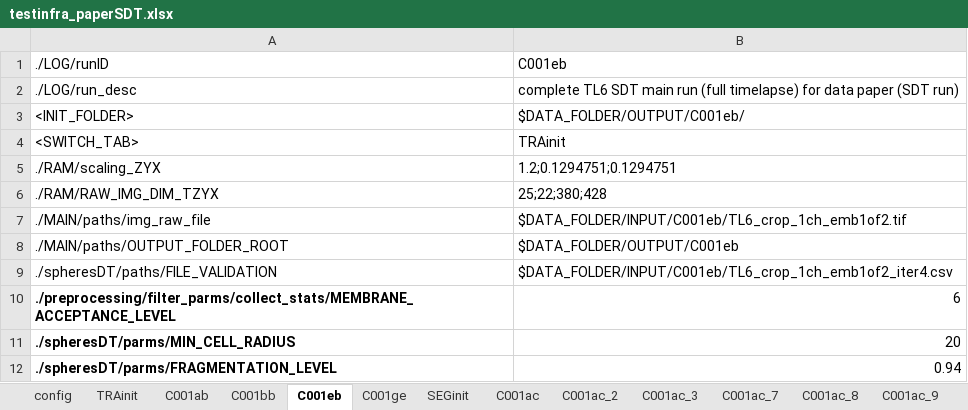
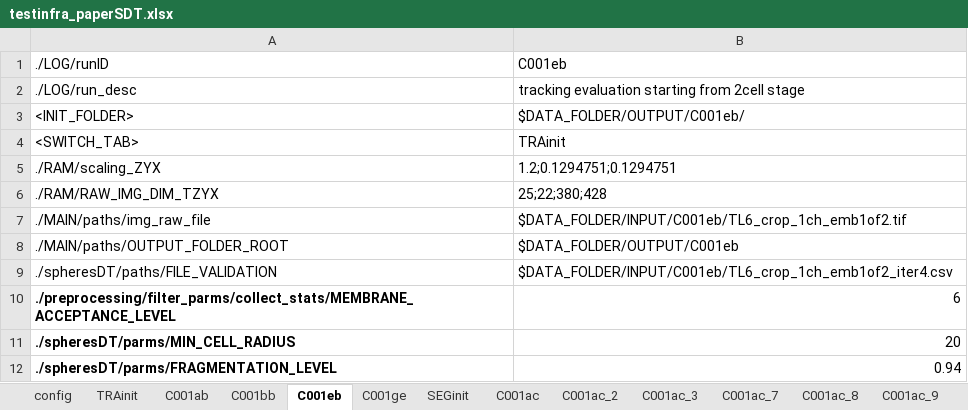
Before and after one commit to wimthiels/SDT-PICS, an Excel workbook: SCRIPT/testinfra_paperSDT.xlsx, sheet C001eb, drawn as a sheet; values as stored, in another font and other column widths than the file's, no borders; charts and pictures not drawn; the diff names each change by its address in the sheet, - before the commit and + after, or states it on an @@ line.

```diff
--- a/SCRIPT/testinfra_paperSDT.xlsx (sheet C001eb)
+++ b/SCRIPT/testinfra_paperSDT.xlsx (sheet C001eb)
-B2: complete TL6 SDT main run (full timelapse) for data paper (SDT run)
+B2: tracking evaluation starting from 2cell stage
```
Also changed, not shown: sheet C001ab, sheet C001ec_2, sheet C001bb, sheet C001ec_3, sheet C001ge, sheet C001bc, 2 more sheets, charts or pictures, 17 other files.
